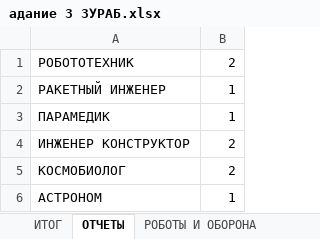
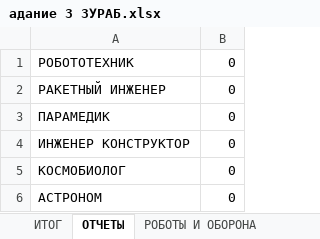
Before and after one commit to 3ypup/Dejavu, an Excel workbook: public/адание 3 ЗУРАБ.xlsx, sheet ОТЧЕТЫ, drawn as a sheet; values as stored, in another font and other column widths than the file's, no borders; the diff names each change by its address in the sheet, - before the commit and + after, or states it on an @@ line.

```diff
--- a/public/адание 3 ЗУРАБ.xlsx (sheet ОТЧЕТЫ)
+++ b/public/адание 3 ЗУРАБ.xlsx (sheet ОТЧЕТЫ)
-B1: 2
+B1: 0
-B2:B3: 1
+B2:B3: 0
-B4:B5: 2
+B4:B5: 0
-B6: 1
+B6: 0
```
Also changed, not shown: sheet ИТОГ, hidden cells, 1 other file.
